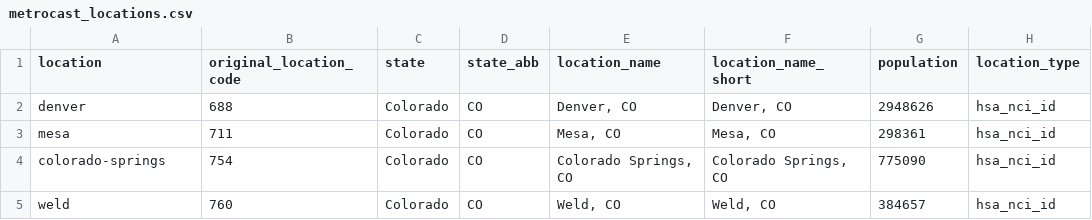
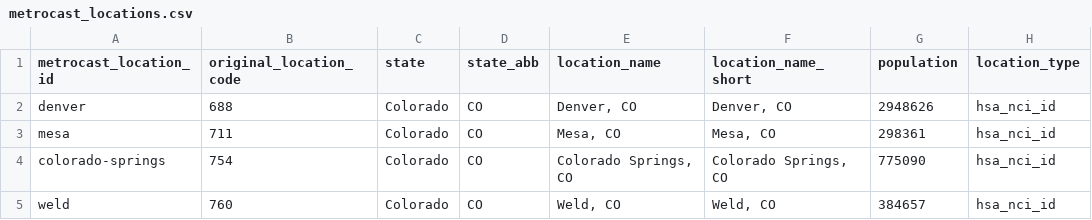
Before and after one commit to mobs-lab/epymodelingsuite, a CSV file: epymodelingsuite/data/metrocast_locations.csv, drawn as a sheet; only a part is shown; the diff names each change by its address in the sheet, - before the commit and + after, or states it on an @@ line.

Commit message:
Rename location columns to metrocast_location_id in CSV files

```diff
--- a/epymodelingsuite/data/metrocast_locations.csv
+++ b/epymodelingsuite/data/metrocast_locations.csv
-A1: location
+A1: metrocast_location_id
```
Also changed, not shown: epymodelingsuite/data/metrocast_population.csv, 8 other files.
